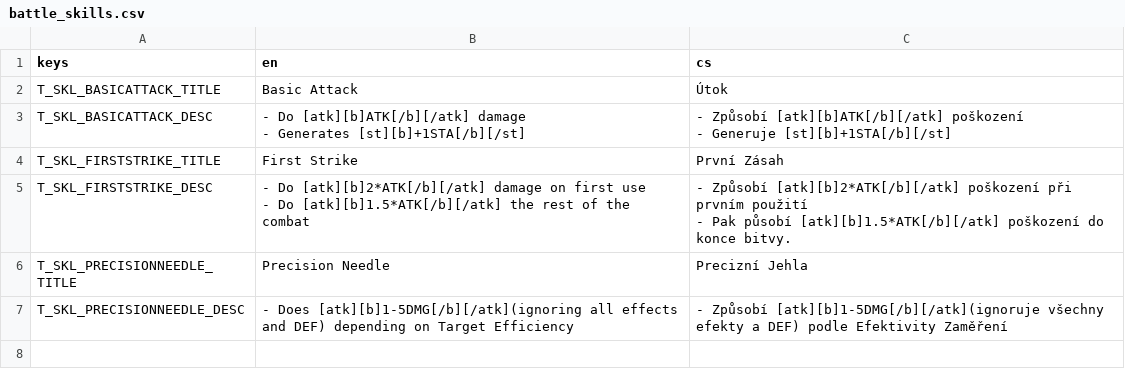
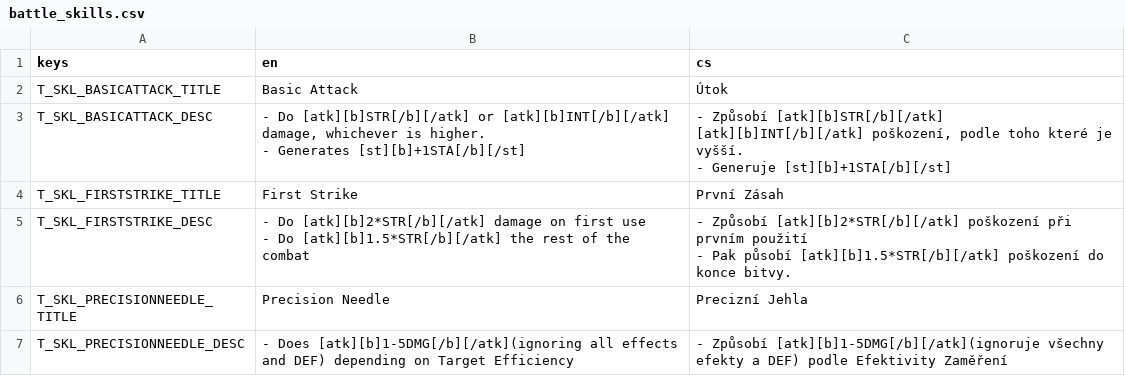
Before and after one commit to itsBoopity/RPG_project, a CSV file: Localization/Battle/battle_skills.csv, drawn as a sheet.

Commit message:
Added elemental affinities to BattleActor, updated Basic Attack to gain user's element

```diff
--- a/Localization/Battle/battle_skills.csv
+++ b/Localization/Battle/battle_skills.csv
@@ -2,9 +2,9 @@
 "T_SKL_BASICATTACK_TITLE","Basic Attack","Útok"
-"T_SKL_BASICATTACK_DESC","- Do [atk][b]ATK[/b][/atk] damage
-- Generates [st][b]+1STA[/b][/st]","- Způsobí [atk][b]ATK[/b][/atk] poškození
-- Generuje [st][b]+1STA[/b][/st]"
+"T_SKL_BASICATTACK_DESC","- Do [atk][b]STR[/b][/atk] or [atk][b]INT[/b][/atk] damage, whichever is higher.
+- Generates [st][b]+1STA[/b][/st]","- Způsobí [atk][b]STR[/b][/atk] [atk][b]INT[/b][/atk] poškození, podle toho které je vyšší.
+- Generuje [st][b]+1STA[/b][/st]"
 "T_SKL_FIRSTSTRIKE_TITLE","First Strike","První Zásah"
-"T_SKL_FIRSTSTRIKE_DESC","- Do [atk][b]2*ATK[/b][/atk] damage on first use
-- Do [atk][b]1.5*ATK[/b][/atk] the rest of the combat","- Způsobí [atk][b]2*ATK[/b][/atk] poškození při prvním použití
-- Pak působí [atk][b]1.5*ATK[/b][/atk] poškození do konce bitvy."
+"T_SKL_FIRSTSTRIKE_DESC","- Do [atk][b]2*STR[/b][/atk] damage on first use
+- Do [atk][b]1.5*STR[/b][/atk] the rest of the combat","- Způsobí [atk][b]2*STR[/b][/atk] poškození při prvním použití
+- Pak působí [atk][b]1.5*STR[/b][/atk] poškození do konce bitvy."
 "T_SKL_PRECISIONNEEDLE_TITLE","Precision Needle","Precizní Jehla"
```
Also changed, not shown: 39 other files.
